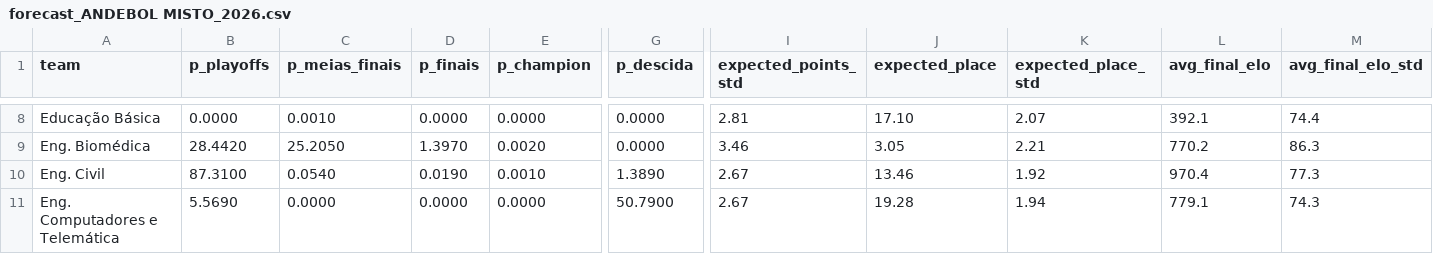
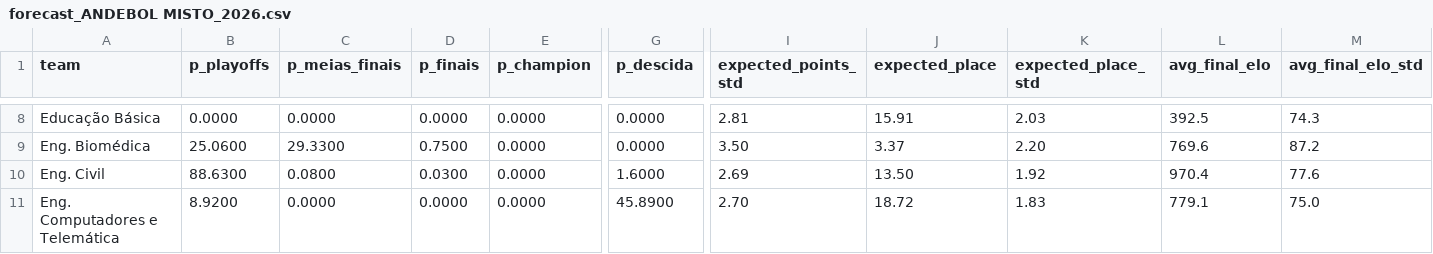
Before and after one commit to SlicF/mmr_ta-aua, a CSV file: docs/output/previsoes/forecast_ANDEBOL MISTO_2026.csv, drawn as a sheet; only a part is shown, gaps mark what is left out; the diff covers the shown part only; the diff names each change by its address in the sheet, - before the commit and + after, or states it on an @@ line.

```diff
--- a/docs/output/previsoes/forecast_ANDEBOL MISTO_2026.csv
+++ b/docs/output/previsoes/forecast_ANDEBOL MISTO_2026.csv
-C8 (p_meias_finais): 0.0010
+C8 (p_meias_finais): 0.0000
-J8 (expected_place): 17.10
+J8 (expected_place): 15.91
-K8 (expected_place_std): 2.07
+K8 (expected_place_std): 2.03
-L8 (avg_final_elo): 392.1
+L8 (avg_final_elo): 392.5
-M8 (avg_final_elo_std): 74.4
+M8 (avg_final_elo_std): 74.3
-B9 (p_playoffs): 28.4420
+B9 (p_playoffs): 25.0600
-C9 (p_meias_finais): 25.2050
+C9 (p_meias_finais): 29.3300
-D9 (p_finais): 1.3970
+D9 (p_finais): 0.7500
-E9 (p_champion): 0.0020
+E9 (p_champion): 0.0000
-I9 (expected_points_std): 3.46
+I9 (expected_points_std): 3.50
-J9 (expected_place): 3.05
+J9 (expected_place): 3.37
-K9 (expected_place_std): 2.21
+K9 (expected_place_std): 2.20
-L9 (avg_final_elo): 770.2
+L9 (avg_final_elo): 769.6
-M9 (avg_final_elo_std): 86.3
+M9 (avg_final_elo_std): 87.2
-B10 (p_playoffs): 87.3100
+B10 (p_playoffs): 88.6300
-C10 (p_meias_finais): 0.0540
+C10 (p_meias_finais): 0.0800
-D10 (p_finais): 0.0190
+D10 (p_finais): 0.0300
-E10 (p_champion): 0.0010
+E10 (p_champion): 0.0000
-G10 (p_descida): 1.3890
+G10 (p_descida): 1.6000
-I10 (expected_points_std): 2.67
+I10 (expected_points_std): 2.69
-J10 (expected_place): 13.46
+J10 (expected_place): 13.50
-M10 (avg_final_elo_std): 77.3
+M10 (avg_final_elo_std): 77.6
-B11 (p_playoffs): 5.5690
+B11 (p_playoffs): 8.9200
-G11 (p_descida): 50.7900
+G11 (p_descida): 45.8900
-I11 (expected_points_std): 2.67
+I11 (expected_points_std): 2.70
-J11 (expected_place): 19.28
+J11 (expected_place): 18.72
-K11 (expected_place_std): 1.94
+K11 (expected_place_std): 1.83
-M11 (avg_final_elo_std): 74.3
+M11 (avg_final_elo_std): 75.0
```
Also changed, not shown: 169 edited cells elsewhere in this file, docs/output/previsoes/forecast_BASQUETEBOL MASCULINO_2026.csv, docs/output/previsoes/forecast_FUTEBOL DE 7 MASCULINO_2026.csv, 14 other files.
